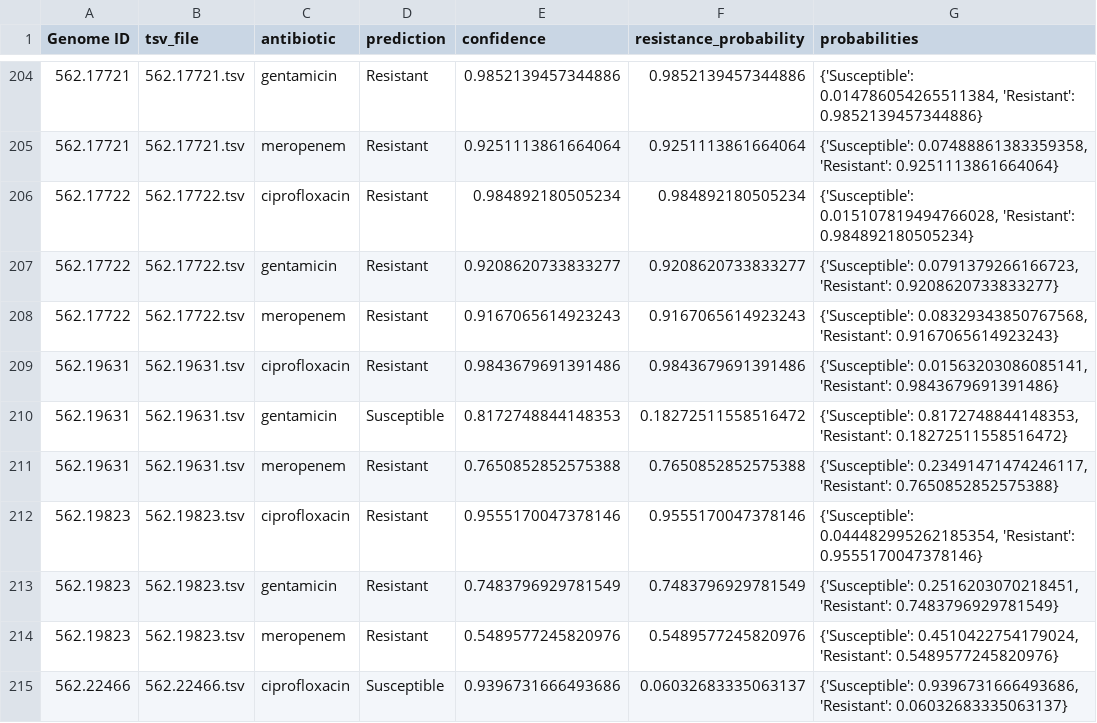
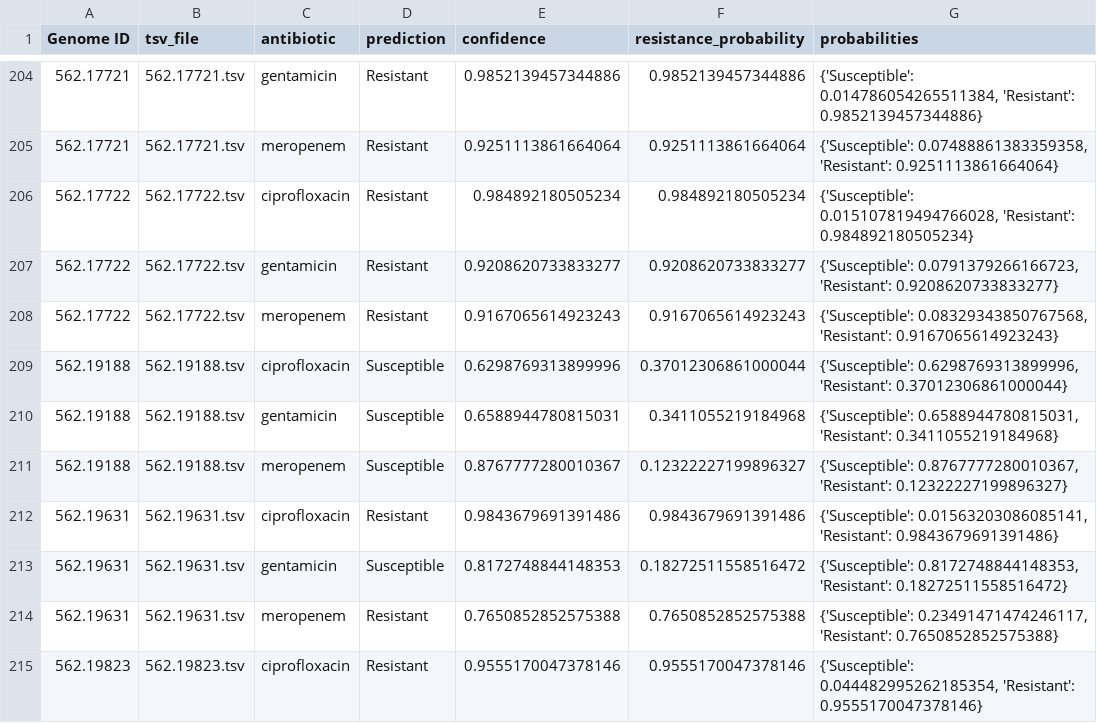
Before and after one commit to suvam-dev/IIT_HackBio, a CSV file: data/processed/final_predictions_long.csv, drawn as a sheet; only a part is shown, gaps mark what is left out; the shorter side is filled out with more unchanged rows.

```diff
--- a/data/processed/final_predictions_long.csv
+++ b/data/processed/final_predictions_long.csv
@@ -208,2 +208,5 @@ Genome ID,tsv_file,antibiotic,prediction,confidence,resistance_probability,proba
 562.17722,562.17722.tsv,meropenem,Resistant,0.9167065614923243,0.9167065614923243,"{'Susceptible': 0.08329343850767568, 'Resistant': 0.9167065614923243}"
+562.19188,562.19188.tsv,ciprofloxacin,Susceptible,0.6298769313899996,0.37012306861000044,"{'Susceptible': 0.6298769313899996, 'Resistant': 0.37012306861000044}"
+562.19188,562.19188.tsv,gentamicin,Susceptible,0.6588944780815031,0.3411055219184968,"{'Susceptible': 0.6588944780815031, 'Resistant': 0.3411055219184968}"
+562.19188,562.19188.tsv,meropenem,Susceptible,0.8767777280010367,0.12322227199896327,"{'Susceptible': 0.8767777280010367, 'Resistant': 0.12322227199896327}"
 562.19631,562.19631.tsv,ciprofloxacin,Resistant,0.9843679691391486,0.9843679691391486,"{'Susceptible': 0.01563203086085141, 'Resistant': 0.9843679691391486}"
```
Also changed, not shown: data/processed/submission.csv, 10 other files.
